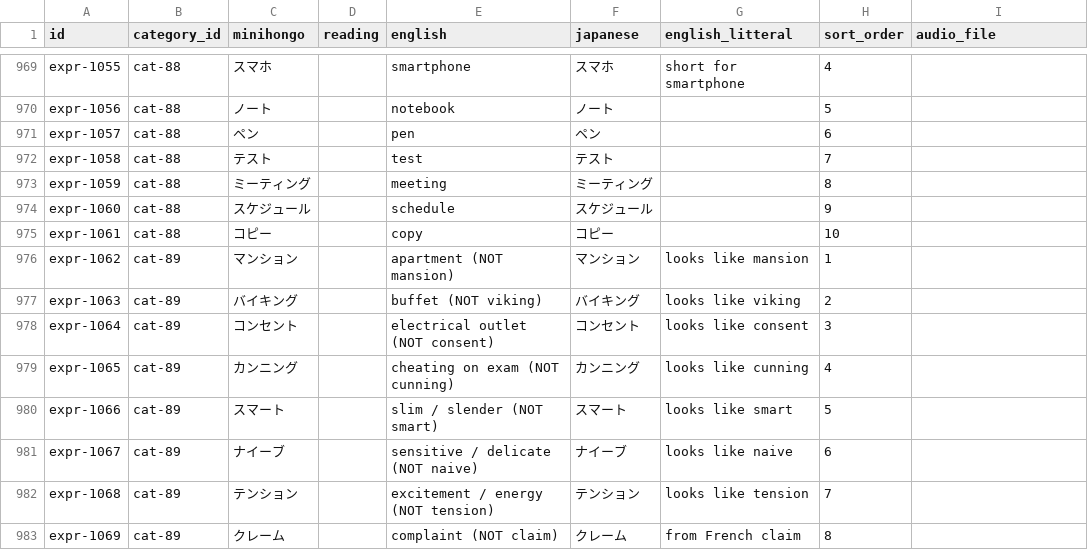
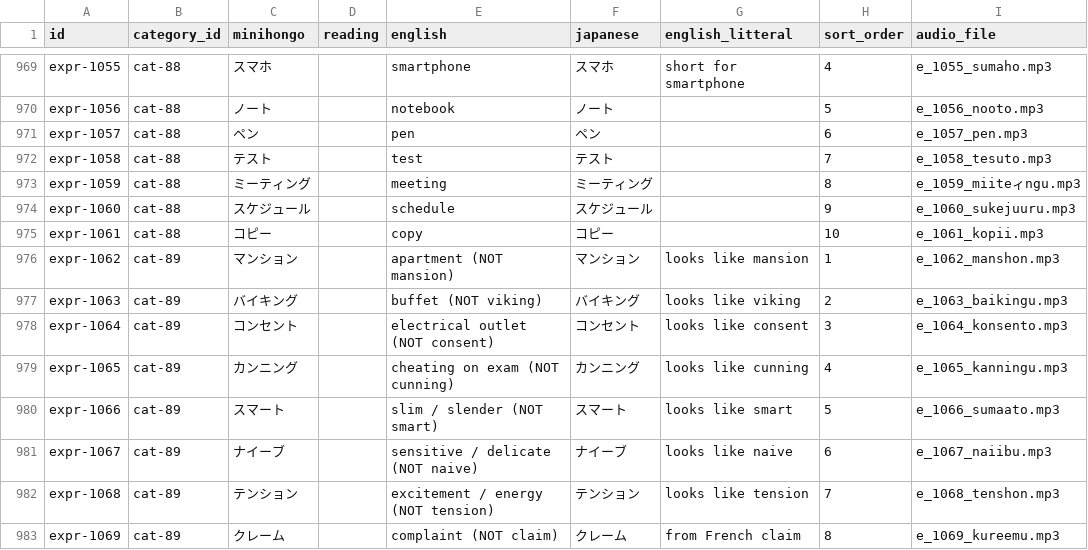
Before and after one commit to KakkoiDev/minihongo, a CSV file: data/expressions.csv, drawn as a sheet; only a part is shown, gaps mark what is left out; the diff covers the shown part only; the diff names each change by its address in the sheet, - before the commit and + after, or states it on an @@ line.

Commit message:
feat: generate audio for 69 loan words

```diff
--- a/data/expressions.csv
+++ b/data/expressions.csv
-I969 (audio_file): (empty)
+I969 (audio_file): e_1055_sumaho.mp3
-I970 (audio_file): (empty)
+I970 (audio_file): e_1056_nooto.mp3
-I971 (audio_file): (empty)
+I971 (audio_file): e_1057_pen.mp3
-I972 (audio_file): (empty)
+I972 (audio_file): e_1058_tesuto.mp3
-I973 (audio_file): (empty)
+I973 (audio_file): e_1059_miiteィngu.mp3
-I974 (audio_file): (empty)
+I974 (audio_file): e_1060_sukejuuru.mp3
-I975 (audio_file): (empty)
+I975 (audio_file): e_1061_kopii.mp3
-I976 (audio_file): (empty)
+I976 (audio_file): e_1062_manshon.mp3
-I977 (audio_file): (empty)
+I977 (audio_file): e_1063_baikingu.mp3
-I978 (audio_file): (empty)
+I978 (audio_file): e_1064_konsento.mp3
-I979 (audio_file): (empty)
+I979 (audio_file): e_1065_kanningu.mp3
-I980 (audio_file): (empty)
+I980 (audio_file): e_1066_sumaato.mp3
-I981 (audio_file): (empty)
+I981 (audio_file): e_1067_naiibu.mp3
-I982 (audio_file): (empty)
+I982 (audio_file): e_1068_tenshon.mp3
-I983 (audio_file): (empty)
+I983 (audio_file): e_1069_kureemu.mp3
```
Also changed, not shown: 54 edited cells elsewhere in this file.
